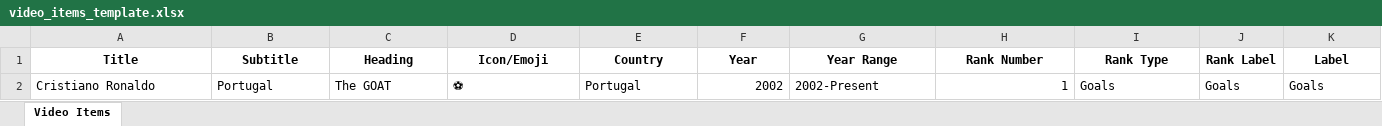
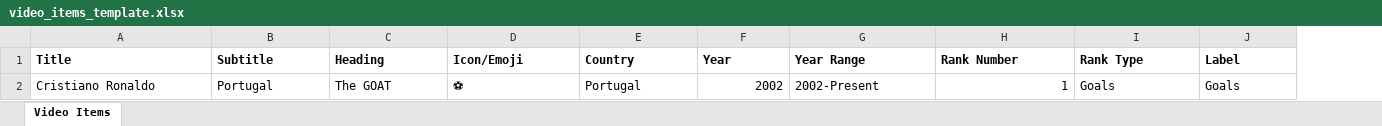
Before and after one commit to w15147m/remotion-app-laravel-react, an Excel workbook: video-cms-app/public/templates/video_items_template.xlsx, sheet Video Items, drawn as a sheet; only a part is shown; values as stored, in another font and other column widths than the file's, no borders; removed rows and columns are numbered as before the commit, all else as after; the diff covers the shown part only; the diff names each change by its address in the sheet, - before the commit and + after, or states it on an @@ line.

```diff
--- a/video-cms-app/public/templates/video_items_template.xlsx (sheet Video Items)
+++ b/video-cms-app/public/templates/video_items_template.xlsx (sheet Video Items)
-column J (Rank Label), row 2: Goals
-A1:I1 alignment: center
+A1:I1 alignment: left
-J1 alignment: center
+J1 alignment: left
```
Also changed, not shown: cell formats elsewhere in this sheet, video-cms-app/public/templates/video_items_template_empty.xlsx, video-cms-app/public/templates/video_items_template_footballers.xlsx, 2 other files.
